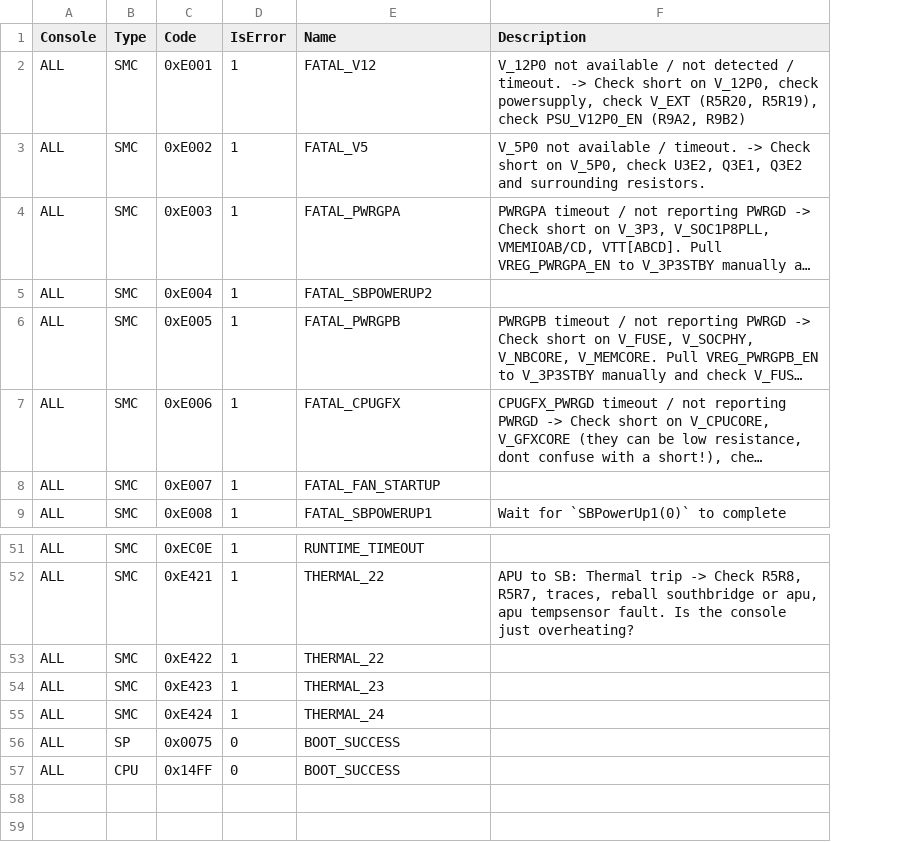
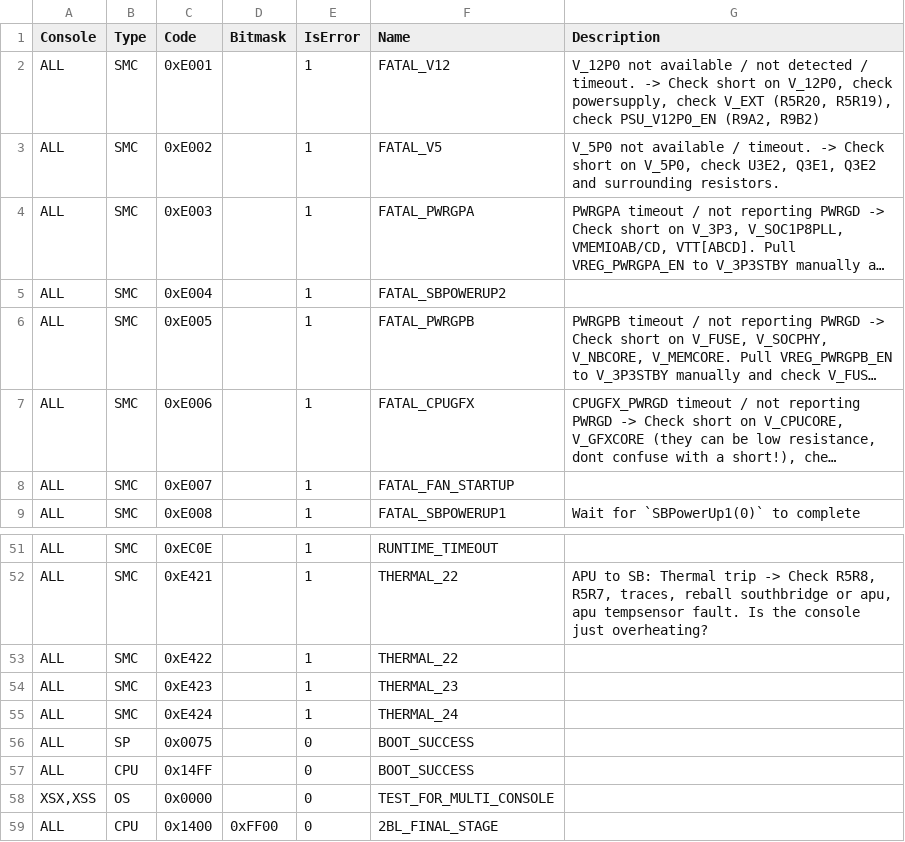
Before and after one commit to xboxoneresearch/errorcodes, a CSV file: postcodes.csv, drawn as a sheet; only a part is shown, gaps mark what is left out; long unchanged cells end in …; the diff names each change by its address in the sheet, - before the commit and + after, or states it on an @@ line.

```diff
--- a/postcodes.csv
+++ b/postcodes.csv
+column D (Bitmask), empty
+row 58: XSX,XSS | OS | 0x0000 |  | 0 | TEST_FOR_MULTI_CONSOLE
+row 59: ALL | CPU | 0x1400 | 0xFF00 | 0 | 2BL_FINAL_STAGE
```
Also changed, not shown: 8 other files.
